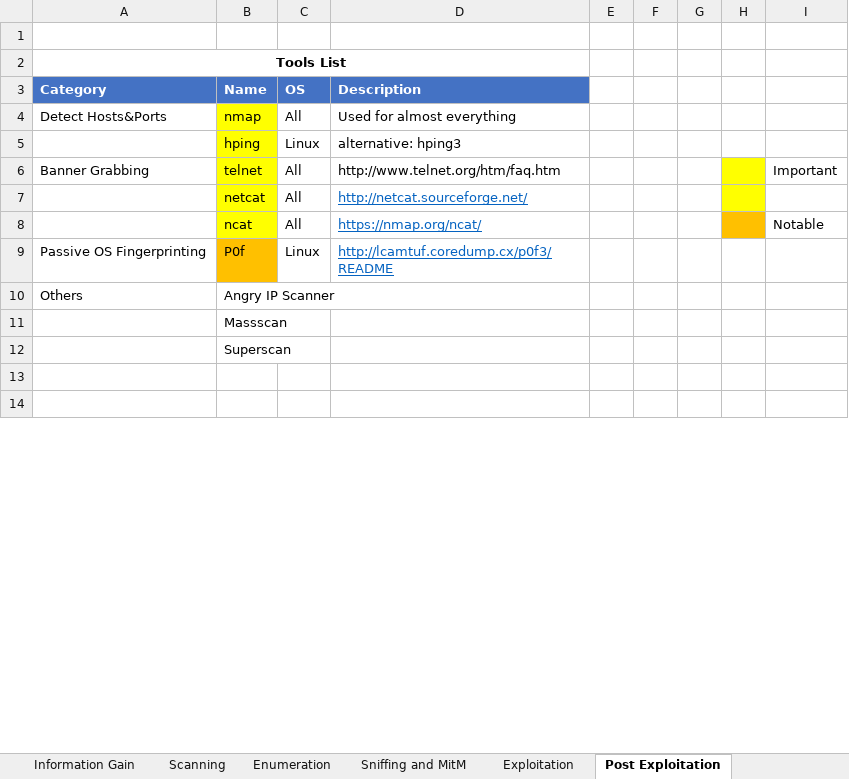
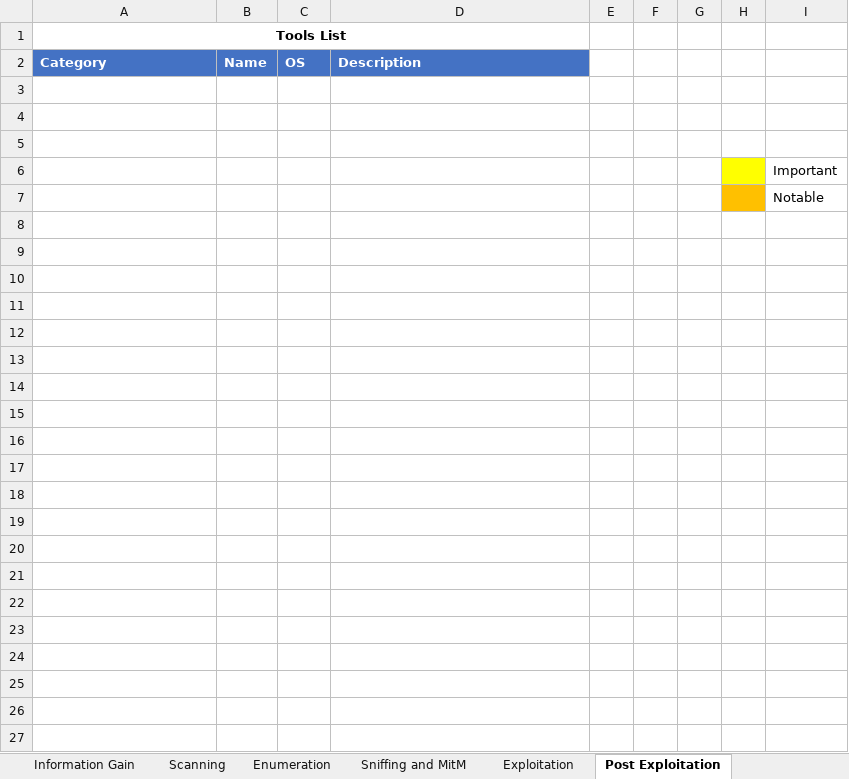
Before and after one commit to zer0byte/ecppt-notes, an Excel workbook: ECPPT/network-security/Tools-List.xlsx, sheet Post Exploitation, drawn as a sheet; only a part is shown; the shorter side is filled out with more unchanged rows; values as stored, in another font and other column widths than the file's, no borders; removed rows and columns are numbered as before the commit, all else as after; the diff covers the shown part only; the diff names each change by its address in the sheet, - before the commit and + after, or states it on an @@ line.

```diff
--- a/ECPPT/network-security/Tools-List.xlsx (sheet Post Exploitation)
+++ b/ECPPT/network-security/Tools-List.xlsx (sheet Post Exploitation)
-row 1: (empty)
-row 3: Detect Hosts&Ports | nmap | All | Used for almost everything
+row 3: (empty)
-B3:B5 fill: #FFFF00
+B3:B5 fill: none
-row 4:  | hping | Linux | alternative: hping3
+row 4: (empty)
-row 5: Banner Grabbing | telnet | All | http://www.telnet.org/htm/faq.htm |  |  |  |  | Important
+row 5: (empty)
-H5 fill: #FFFF00
+H5 fill: none
+row 6:  |  |  |  |  |  |  |  | Important
+row 7:  |  |  |  |  |  |  |  | Notable
-row 8:  | netcat | All | http://netcat.sourceforge.net/
+row 8: (empty)
-B8:B9 fill: #FFFF00
+B8:B9 fill: none
-H8 fill: #FFFF00
+H8 fill: none
-row 9:  | ncat | All | https://nmap.org/ncat/ |  |  |  |  | Notable
+row 9: (empty)
-H9 fill: #FFC000
+H9 fill: none
-row 10: Passive OS Fingerprinting | P0f | Linux | http://lcamtuf.coredump.cx/p0f3/README
+row 10: (empty)
-B10 fill: #FFC000
+B10 fill: none
-row 11: Others | Angry IP Scanner
+row 11: (empty)
-B12 (Name): Massscan
+B12 (Name): (empty)
-B13 (Name): Superscan
+B13 (Name): (empty)
+row 14: (empty)
+row 15: (empty)
+row 16: (empty)
+row 17: (empty)
+row 18: (empty)
+row 19: (empty)
+row 20: (empty)
+row 21: (empty)
+row 22: (empty)
+row 23: (empty)
+row 24: (empty)
+row 25: (empty)
+row 26: (empty)
+row 27: (empty)
```
Also changed, not shown: 10 added rows and 30 removed rows elsewhere in this sheet, sheet Enumeration, sheet Scanning, sheet Sniffing and MitM, sheet Exploitation.
